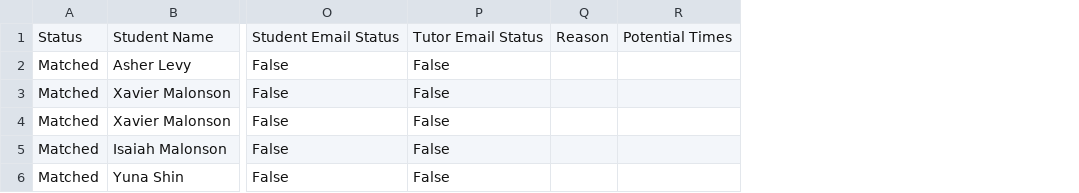
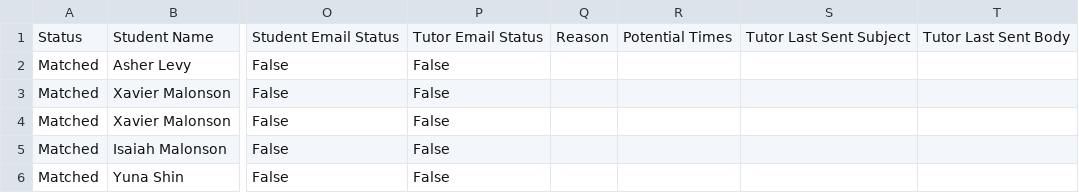
Before and after one commit to ben-steinberg-geffen/Peer-Tutoring-Scheduler, a CSV file: saved_schedule.csv, drawn as a sheet; only a part is shown, gaps mark what is left out; the diff covers the shown part only; the diff names each change by its address in the sheet, - before the commit and + after, or states it on an @@ line.

```diff
--- a/saved_schedule.csv
+++ b/saved_schedule.csv
+column S, row 1: Tutor Last Sent Subject
+column T, row 1: Tutor Last Sent Body
```
Also changed, not shown: 1 edited cell elsewhere in this file, 4 other files.
